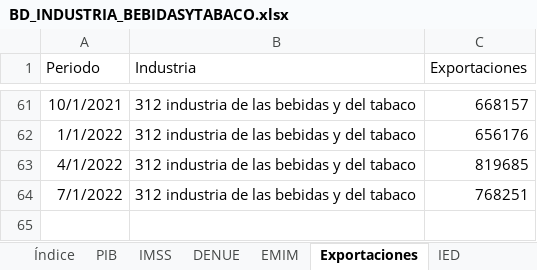
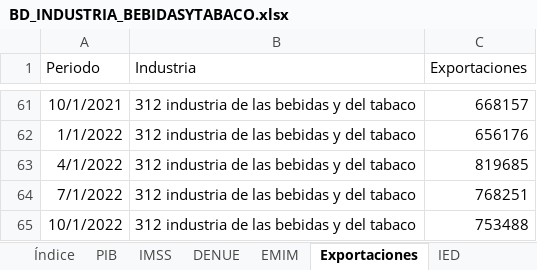
Before and after one commit to DIEEF/SEJ, an Excel workbook: sej_datos/BD_INDUSTRIA_BEBIDASYTABACO.xlsx, sheet Exportaciones, drawn as a sheet; only a part is shown, gaps mark what is left out; values as stored, in another font and other column widths than the file's, no borders; the diff names each change by its address in the sheet, - before the commit and + after, or states it on an @@ line.

```diff
--- a/sej_datos/BD_INDUSTRIA_BEBIDASYTABACO.xlsx (sheet Exportaciones)
+++ b/sej_datos/BD_INDUSTRIA_BEBIDASYTABACO.xlsx (sheet Exportaciones)
+row 65: 10/1/2022 | 312 industria de las bebidas y del tabaco | 753488
```
Also changed, not shown: sheet Índice, sej_datos/BD_INDUSTRIA_ALIMENTARIA.xlsx, sej_datos/BD_INDUSTRIA_ELECTRONICA.xlsx, 18 other files.
